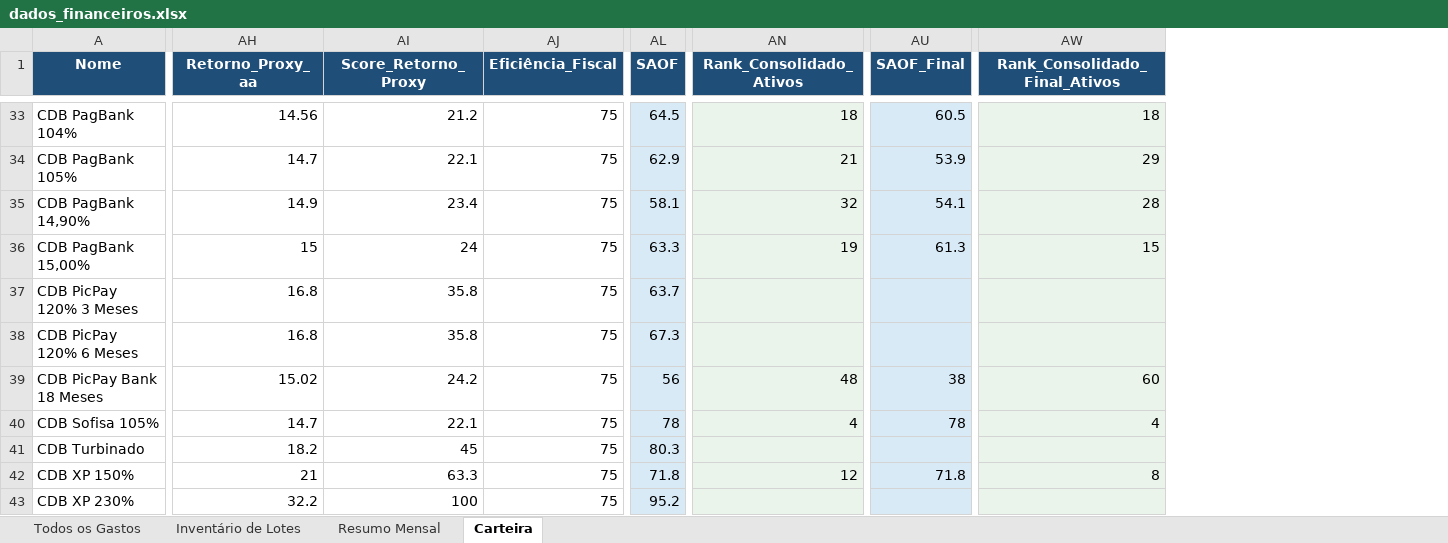
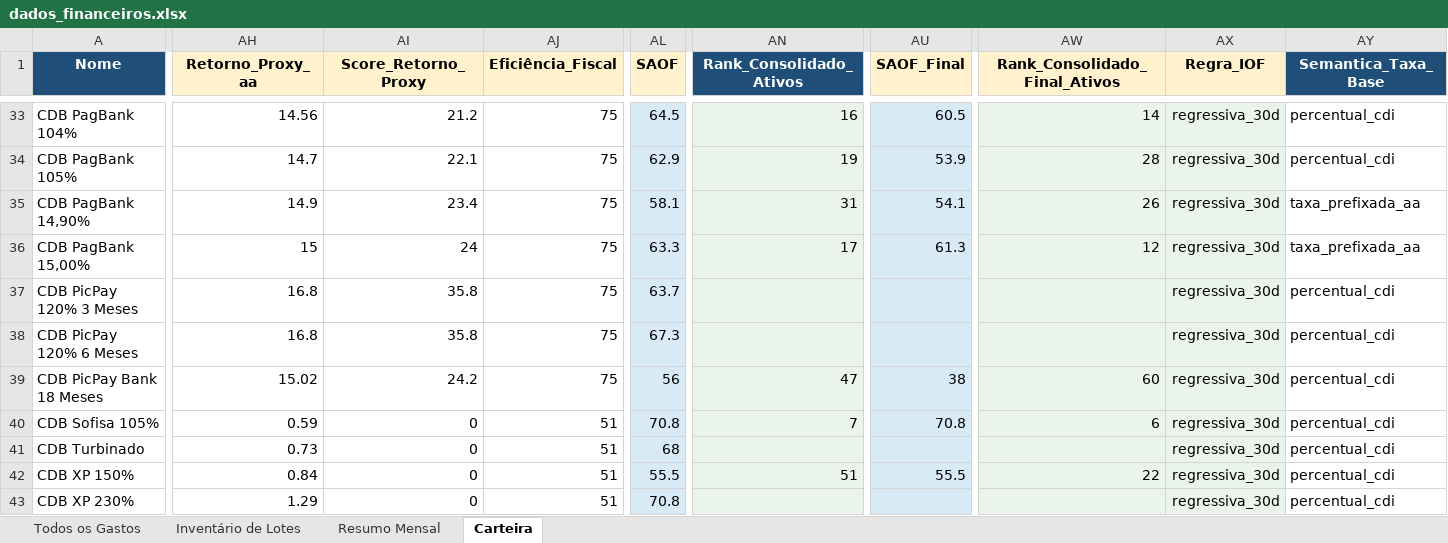
Before and after one commit to WevertonGomesCosta/payment-investment-allocation, an Excel workbook: dados/dados_financeiros.xlsx, sheet Carteira, drawn as a sheet; only a part is shown, gaps mark what is left out; values as stored, in another font and other column widths than the file's, no borders; charts and pictures not drawn; the diff covers the shown part only; the diff names each change by its address in the sheet, - before the commit and + after, or states it on an @@ line.

```diff
--- a/dados/dados_financeiros.xlsx (sheet Carteira)
+++ b/dados/dados_financeiros.xlsx (sheet Carteira)
+column AX (Regra_IOF), rows 33-43: all regressiva_30d
+column AY (Semantica_Taxa_Base), rows 33-43: percentual_cdi | percentual_cdi | taxa_prefixada_aa | taxa_prefixada_aa | percentual_cdi | percentual_cdi | percentual_cdi | percentual_cdi | percentual_cdi | percentual_cdi | percentual_cdi
@@ AH1:AJ1 fill: #1F4E78 → #FFF2CC, text colour: #FFFFFF → black @@
@@ AL1 fill: #1F4E78 → #FFF2CC, text colour: #FFFFFF → black @@
@@ AU1 fill: #1F4E78 → #FFF2CC, text colour: #FFFFFF → black @@
@@ AW1 fill: #1F4E78 → #FFF2CC, text colour: #FFFFFF → black @@
-AN33 (Rank_Consolidado_Ativos): 18
+AN33 (Rank_Consolidado_Ativos): 16
-AW33 (Rank_Consolidado_Final_Ativos): 18
+AW33 (Rank_Consolidado_Final_Ativos): 14
-AN34 (Rank_Consolidado_Ativos): 21
+AN34 (Rank_Consolidado_Ativos): 19
-AW34 (Rank_Consolidado_Final_Ativos): 29
+AW34 (Rank_Consolidado_Final_Ativos): 28
-AN35 (Rank_Consolidado_Ativos): 32
+AN35 (Rank_Consolidado_Ativos): 31
-AW35 (Rank_Consolidado_Final_Ativos): 28
+AW35 (Rank_Consolidado_Final_Ativos): 26
-AN36 (Rank_Consolidado_Ativos): 19
+AN36 (Rank_Consolidado_Ativos): 17
-AW36 (Rank_Consolidado_Final_Ativos): 15
+AW36 (Rank_Consolidado_Final_Ativos): 12
-AN39 (Rank_Consolidado_Ativos): 48
+AN39 (Rank_Consolidado_Ativos): 47
-AH40 (Retorno_Proxy_aa): 14.7
+AH40 (Retorno_Proxy_aa): 0.59
-AI40 (Score_Retorno_Proxy): 22.1
+AI40 (Score_Retorno_Proxy): 0
-AJ40:AJ43 (Eficiência_Fiscal): 75
+AJ40:AJ43 (Eficiência_Fiscal): 51
-AL40 (SAOF): 78
+AL40 (SAOF): 70.8
-AN40 (Rank_Consolidado_Ativos): 4
+AN40 (Rank_Consolidado_Ativos): 7
-AU40 (SAOF_Final): 78
+AU40 (SAOF_Final): 70.8
-AW40 (Rank_Consolidado_Final_Ativos): 4
+AW40 (Rank_Consolidado_Final_Ativos): 6
-AH41 (Retorno_Proxy_aa): 18.2
+AH41 (Retorno_Proxy_aa): 0.73
-AI41 (Score_Retorno_Proxy): 45
+AI41 (Score_Retorno_Proxy): 0
-AL41 (SAOF): 80.3
+AL41 (SAOF): 68
-AH42 (Retorno_Proxy_aa): 21
+AH42 (Retorno_Proxy_aa): 0.84
-AI42 (Score_Retorno_Proxy): 63.3
+AI42 (Score_Retorno_Proxy): 0
-AL42 (SAOF): 71.8
+AL42 (SAOF): 55.5
-AN42 (Rank_Consolidado_Ativos): 12
+AN42 (Rank_Consolidado_Ativos): 51
-AU42 (SAOF_Final): 71.8
+AU42 (SAOF_Final): 55.5
-AW42 (Rank_Consolidado_Final_Ativos): 8
+AW42 (Rank_Consolidado_Final_Ativos): 22
-AH43 (Retorno_Proxy_aa): 32.2
+AH43 (Retorno_Proxy_aa): 1.29
-AI43 (Score_Retorno_Proxy): 100
+AI43 (Score_Retorno_Proxy): 0
-AL43 (SAOF): 95.2
+AL43 (SAOF): 70.8
```
Also changed, not shown: 172 edited cells elsewhere in this sheet, charts or pictures.
